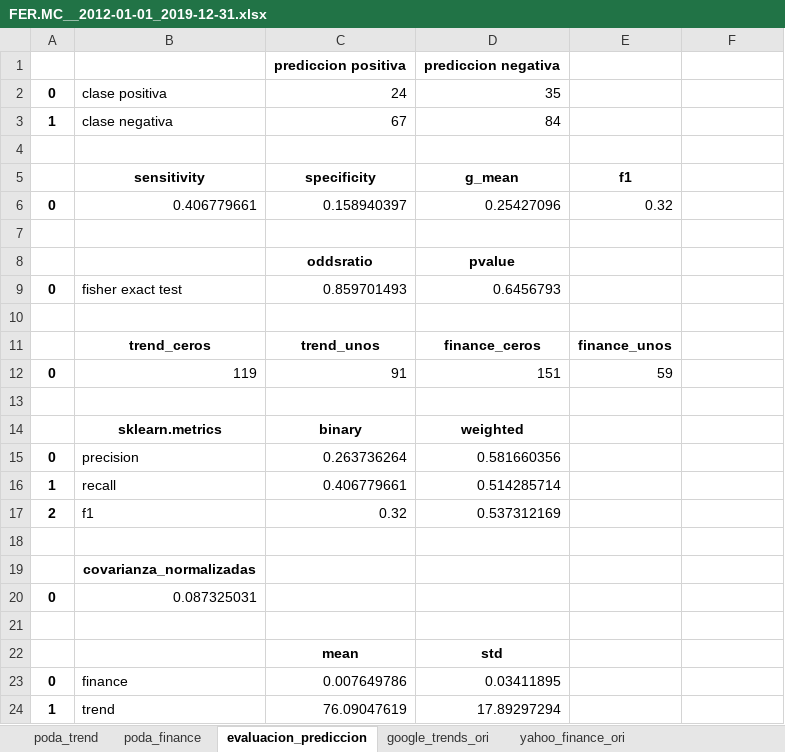
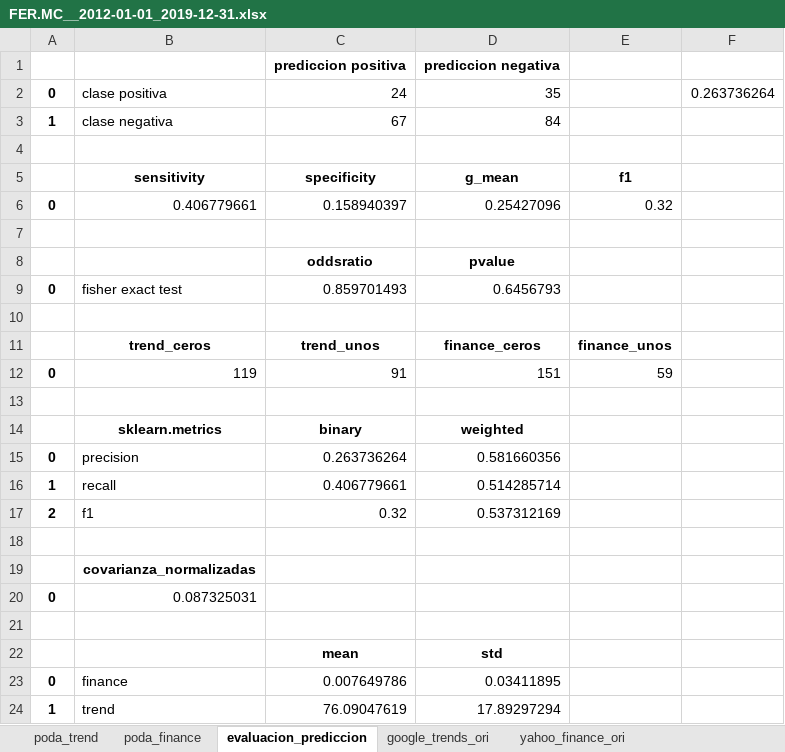
Before and after one commit to axxa/uc3m-stockVolatilityPredictionGtrends, an Excel workbook: python/result_data/ibex/FER.MC__2012-01-01_2019-12-31.xlsx, sheet evaluacion_prediccion, drawn as a sheet; values as stored, in another font and other column widths than the file's, no borders; the diff names each change by its address in the sheet, - before the commit and + after, or states it on an @@ line.

```diff
--- a/python/result_data/ibex/FER.MC__2012-01-01_2019-12-31.xlsx (sheet evaluacion_prediccion)
+++ b/python/result_data/ibex/FER.MC__2012-01-01_2019-12-31.xlsx (sheet evaluacion_prediccion)
-F2: (empty)
+F2: 0.263736264
```
Also changed, not shown: python/result_data/ibex/BBVA.MC__2012-01-01_2019-12-31.xlsx, python/result_data/ibex/IBE.MC__2012-01-01_2019-12-31.xlsx, 33 other files.
